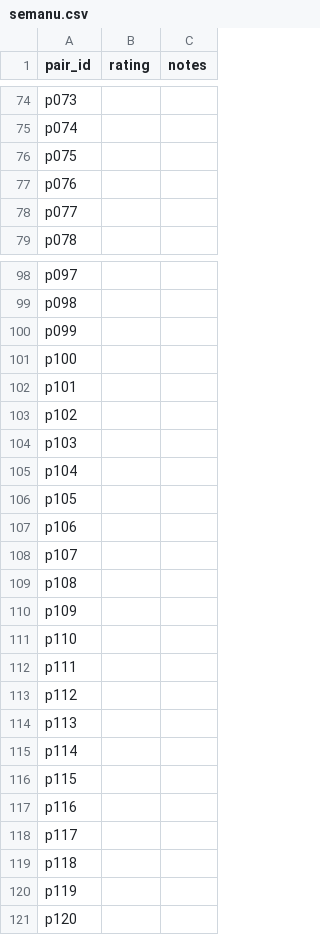
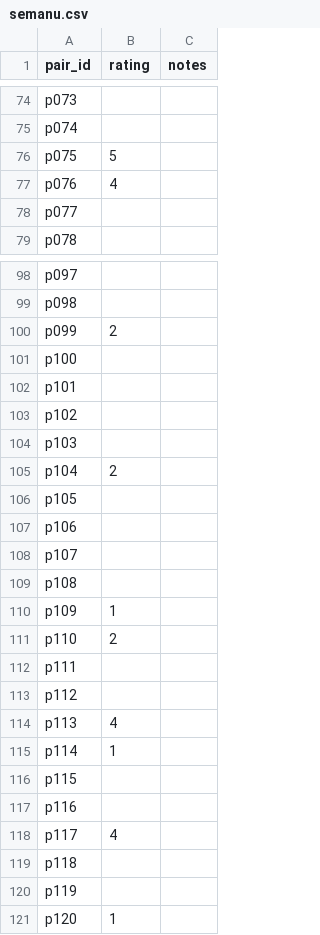
Before and after one commit to kose-labs/p1-resume-job-matcher, a CSV file: research/ratings/semanu.csv, drawn as a sheet; only a part is shown, gaps mark what is left out; the diff covers the shown part only.

Commit message:
research(j2): add Semanu's ratings for the main set's dev pairs (#68)

```diff
--- a/research/ratings/semanu.csv
+++ b/research/ratings/semanu.csv
@@ -75,4 +75,4 @@ p073,,
 p074,,
-p075,,
-p076,,
+p075,5,
+p076,4,
 p077,,
@@ -99,3 +99,3 @@ p097,,
 p098,,
-p099,,
+p099,2,
 p100,,
@@ -104,3 +104,3 @@ p102,,
 p103,,
-p104,,
+p104,2,
 p105,,
@@ -109,13 +109,13 @@ p107,,
 p108,,
-p109,,
-p110,,
+p109,1,
+p110,2,
 p111,,
 p112,,
-p113,,
-p114,,
+p113,4,
+p114,1,
 p115,,
 p116,,
-p117,,
+p117,4,
 p118,,
 p119,,
-p120,,
+p120,1,
```
Also changed, not shown: 10 edited cells elsewhere in this file.
